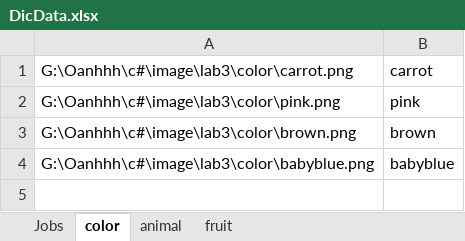
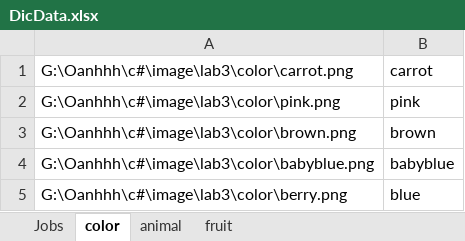
Before and after one commit to HoangOanh0711/Lab3, an Excel workbook: lab3/DicData.xlsx, sheet color, drawn as a sheet; values as stored, in another font and other column widths than the file's, no borders; the diff names each change by its address in the sheet, - before the commit and + after, or states it on an @@ line.

```diff
--- a/lab3/DicData.xlsx (sheet color)
+++ b/lab3/DicData.xlsx (sheet color)
+row 5: G:\Oanhhh\c#\image\lab3\color\berry.png | blue
```
Also changed, not shown: sheet Jobs, sheet animal, sheet fruit, lab3/Database.xlsx, 25 other files.
